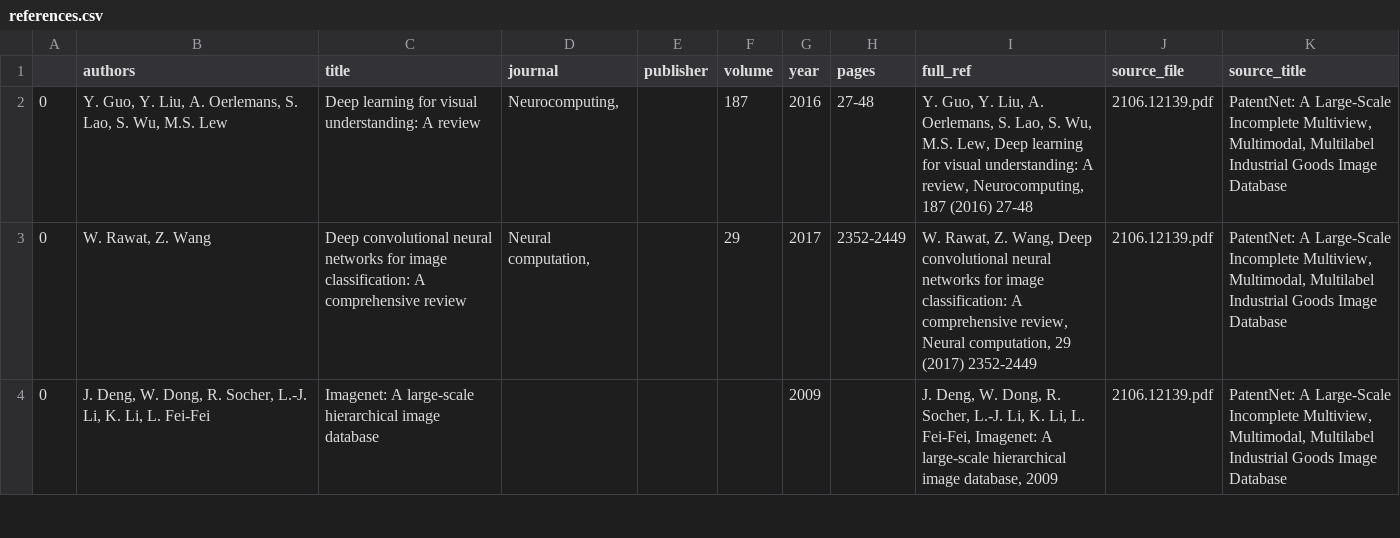
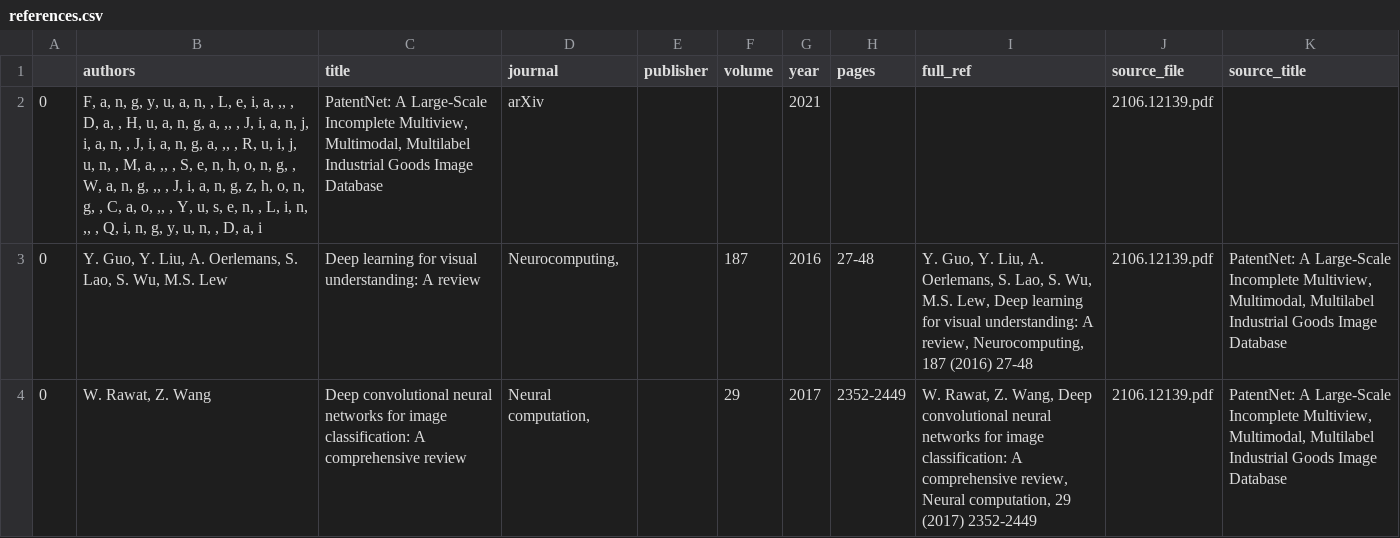
Before and after one commit to liammagee/patents-ai, a CSV file: data/references.csv, drawn as a sheet; only a part is shown; the shorter side is filled out with more unchanged rows; the diff names each change by its address in the sheet, - before the commit and + after, or states it on an @@ line.

Commit message:
Adding data files

```diff
--- a/data/references.csv
+++ b/data/references.csv
+row 2: 0 | F, a, n, g, y, u, a, n, , L, e, i, a, ,, , D, a, , H, u, a, n, g, a, ,, , J, i, a, n, j, i, a, n, , J, i, a, n, g, a, ,, , R, u, i, j, u, n, , M, a, ,, , S, e, n, h, o, n, g, , W, a, n, g, ,, , J, i, a, n, g, z, h, o, n, g, , C, a, o, ,, , Y, u, s, e, n, , L, i, n, ,, , Q, i, n, g, y, u, n, , D, a, i | PatentNet: A Large-Scale Incomplete Multiview, Multimodal, Multilabel Industrial Goods Image Database | arXiv |  |  | 2021 |  |  | 2106.12139.pdf
```
Also changed, not shown: 33 other files.
